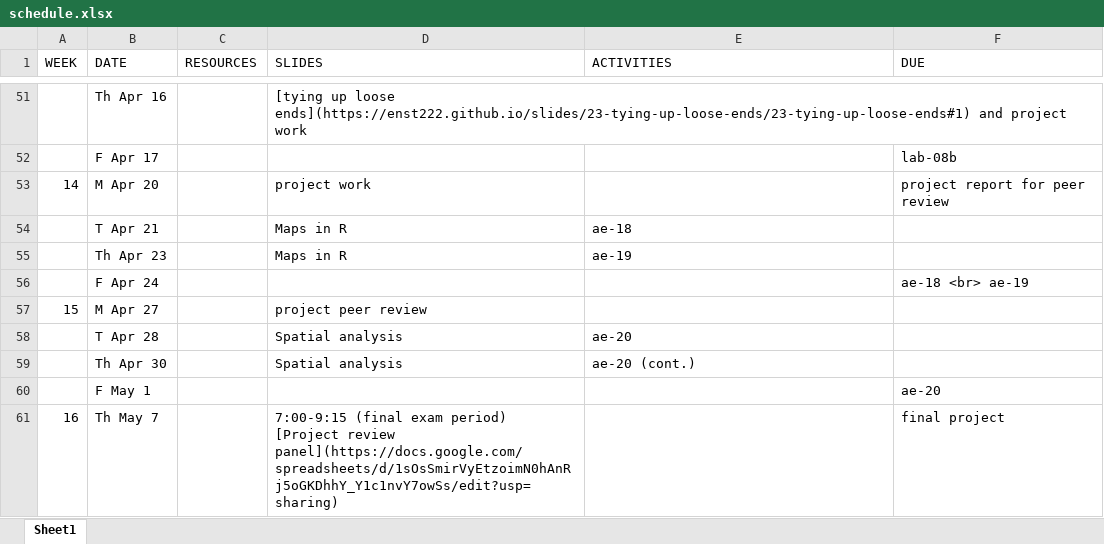
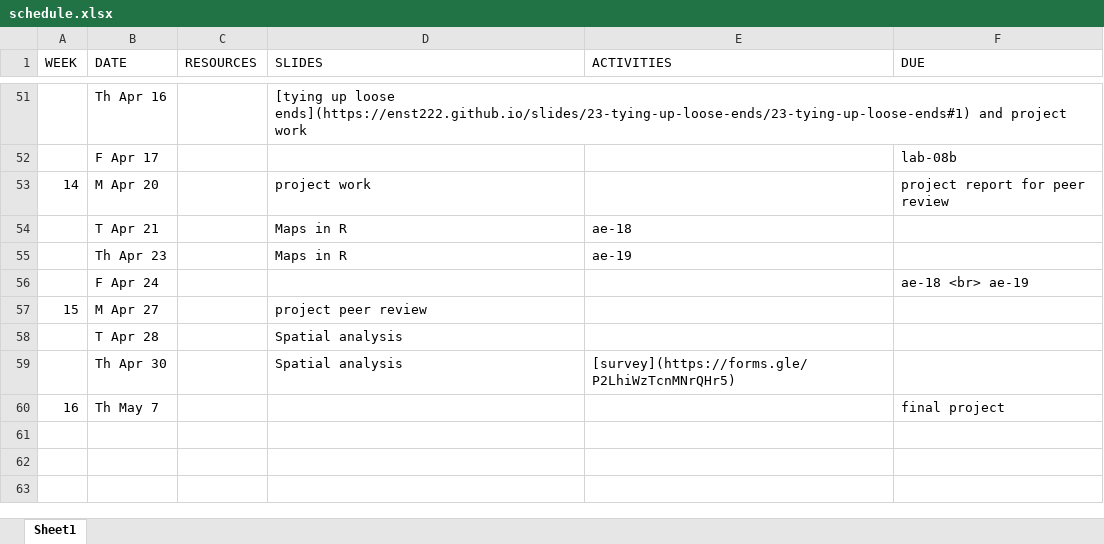
Before and after one commit to MRNE222-sp26/website, an Excel workbook: schedule.xlsx, sheet Sheet1, drawn as a sheet; only a part is shown, gaps mark what is left out; values as stored, in another font and other column widths than the file's, no borders; removed rows and columns are numbered as before the commit, all else as after; the diff names each change by its address in the sheet, - before the commit and + after, or states it on an @@ line.

Commit message:
update schedule

```diff
--- a/schedule.xlsx (sheet Sheet1)
+++ b/schedule.xlsx (sheet Sheet1)
-E58 (ACTIVITIES): ae-20
+E58 (ACTIVITIES): (empty)
-E59 (ACTIVITIES): ae-20 (cont.)
+E59 (ACTIVITIES): [survey](https://forms.gle/P2LhiWzTcnMNrQHr5)
-row 60:  | F May 1 |  |  |  | ae-20
-D60 (SLIDES): 7:00-9:15 (final exam period) [Project review panel](https://docs.google.com/spreadsheets/d/1sOsSmirVyEtzoimN0hAnRj5oGKDhhY_Y1c1nvY7owSs/edit?usp=sharing)
+D60 (SLIDES): (empty)
```
Also changed, not shown: 4 other files.
